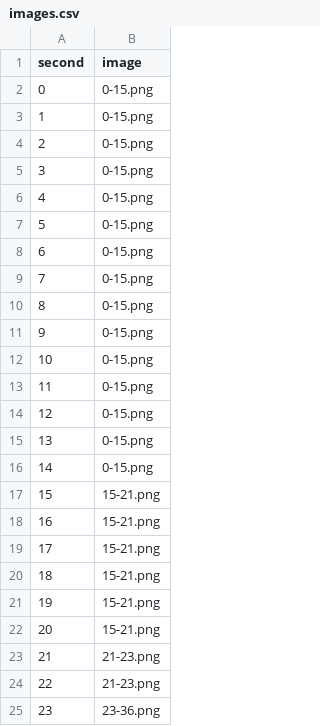
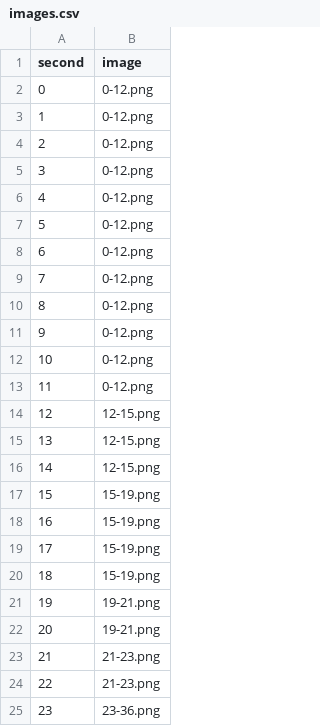
Before and after one commit to NickHoernle/essil_visualisation, a CSV file: data/images.csv, drawn as a sheet; only a part is shown; the diff covers the shown part only.

```diff
--- a/data/images.csv
+++ b/data/images.csv
@@ -1,23 +1,23 @@
 second,image
-0,0-15.png
-1,0-15.png
-2,0-15.png
-3,0-15.png
-4,0-15.png
-5,0-15.png
-6,0-15.png
-7,0-15.png
-8,0-15.png
-9,0-15.png
-10,0-15.png
-11,0-15.png
-12,0-15.png
-13,0-15.png
-14,0-15.png
-15,15-21.png
-16,15-21.png
-17,15-21.png
-18,15-21.png
-19,15-21.png
-20,15-21.png
+0,0-12.png
+1,0-12.png
+2,0-12.png
+3,0-12.png
+4,0-12.png
+5,0-12.png
+6,0-12.png
+7,0-12.png
+8,0-12.png
+9,0-12.png
+10,0-12.png
+11,0-12.png
+12,12-15.png
+13,12-15.png
+14,12-15.png
+15,15-19.png
+16,15-19.png
+17,15-19.png
+18,15-19.png
+19,19-21.png
+20,19-21.png
 21,21-23.png
```
Also changed, not shown: 64 added rows and 7 edited cells elsewhere in this file, 3 other files.
